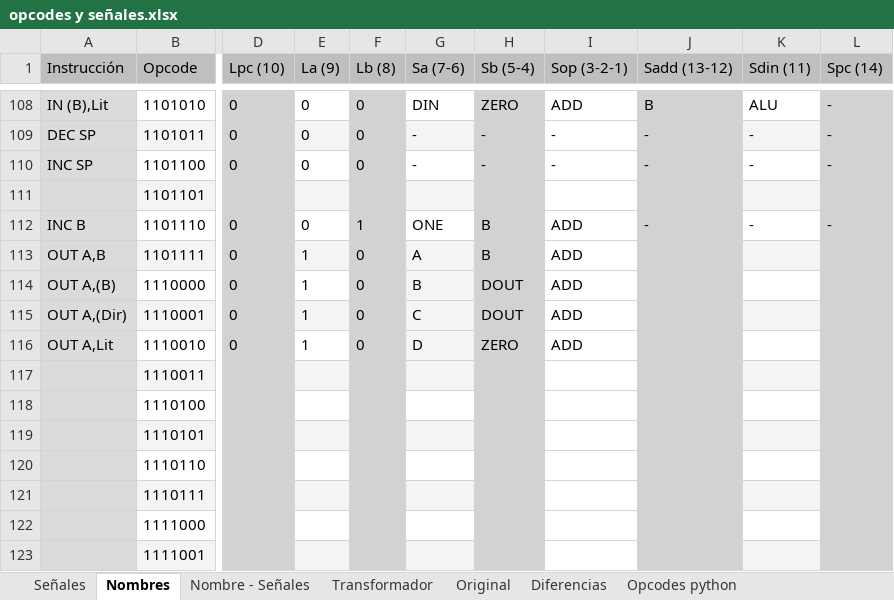
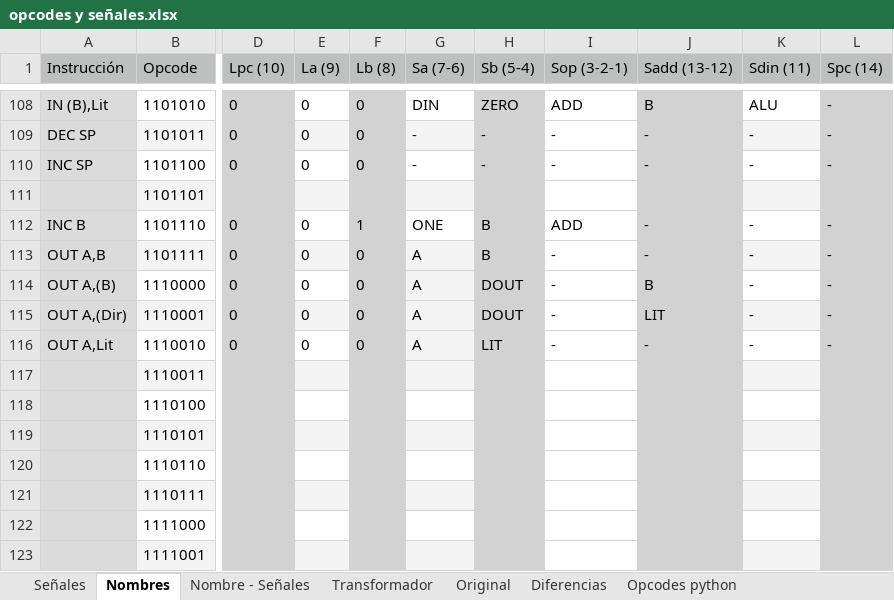
Before and after one commit to nacosta-cl/OldArq, an Excel workbook: opcodes y señales.xlsx, sheet Nombres, drawn as a sheet; only a part is shown, gaps mark what is left out; values as stored, in another font and other column widths than the file's, no borders; the diff names each change by its address in the sheet, - before the commit and + after, or states it on an @@ line.

```diff
--- a/opcodes y señales.xlsx (sheet Nombres)
+++ b/opcodes y señales.xlsx (sheet Nombres)
-E113:E116 (La (9)): 1
+E113:E116 (La (9)): 0
-I113:I116 (Sop (3-2-1)): ADD
+I113:I116 (Sop (3-2-1)): -
-J113 (Sadd (13-12)): (empty)
+J113 (Sadd (13-12)): -
-K113:K116 (Sdin (11)): (empty)
+K113:K116 (Sdin (11)): -
-L113:L116 (Spc (14)): (empty)
+L113:L116 (Spc (14)): -
-G114 (Sa (7-6)): B
+G114 (Sa (7-6)): A
-J114 (Sadd (13-12)): (empty)
+J114 (Sadd (13-12)): B
-G115 (Sa (7-6)): C
+G115 (Sa (7-6)): A
-J115 (Sadd (13-12)): (empty)
+J115 (Sadd (13-12)): LIT
-G116 (Sa (7-6)): D
+G116 (Sa (7-6)): A
-H116 (Sb (5-4)): ZERO
+H116 (Sb (5-4)): LIT
-J116 (Sadd (13-12)): (empty)
+J116 (Sadd (13-12)): -
```
Also changed, not shown: sheet Nombre - Señales, sheet Señales, sheet Diferencias, sheet Opcodes python, sheet Original, formulas that keep their value, 1 other file.
